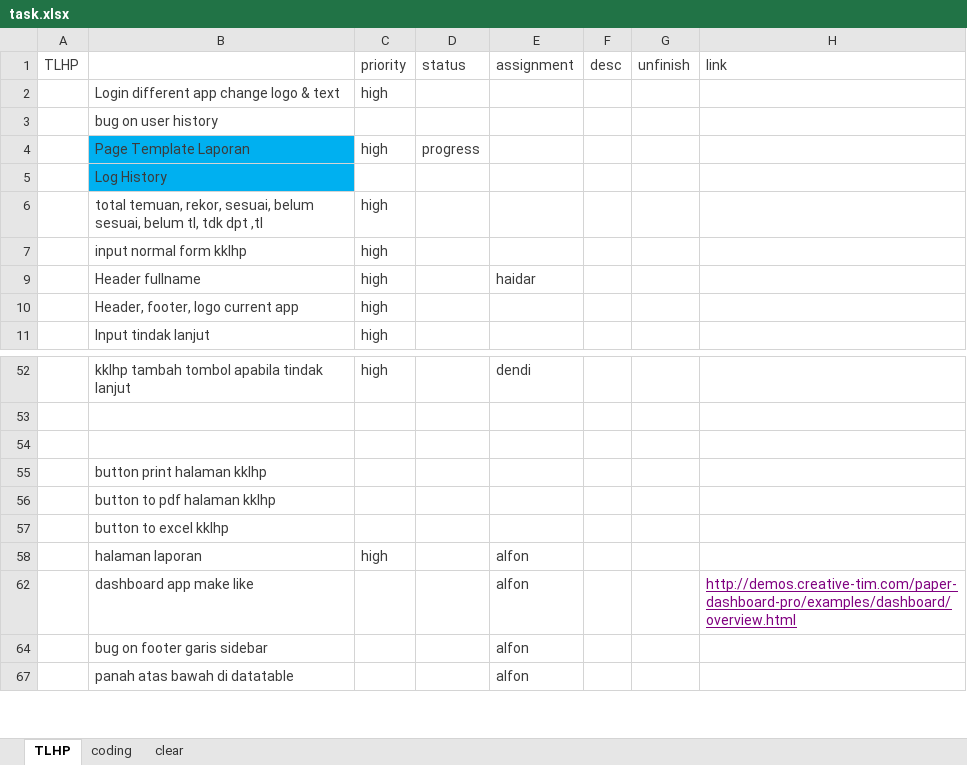
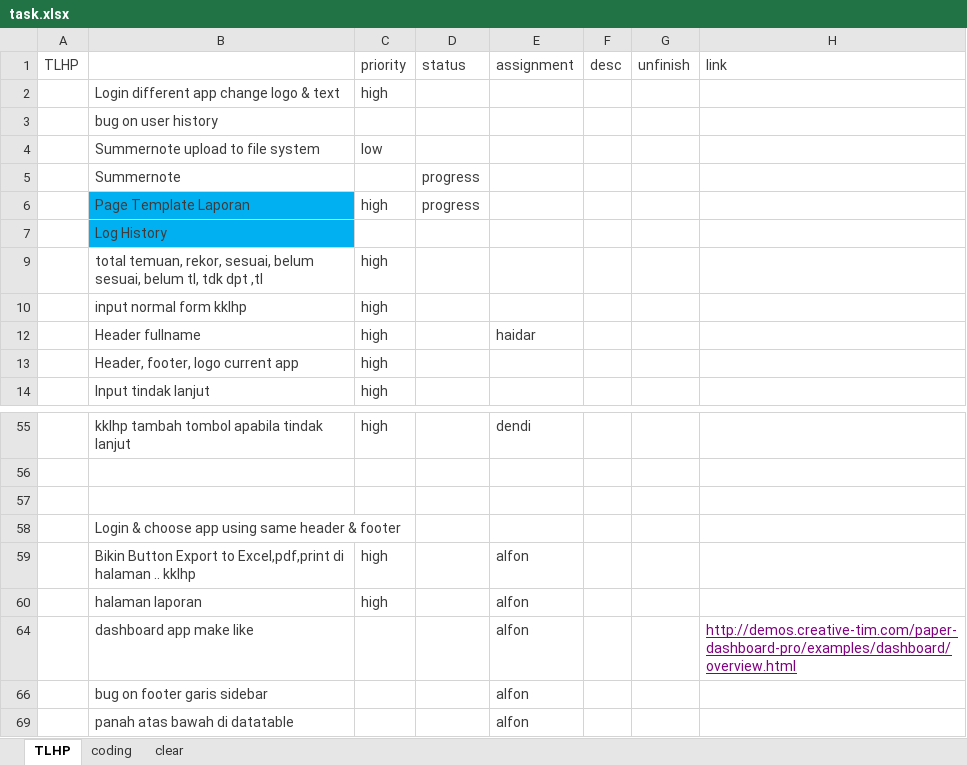
Before and after one commit to haidarvm/serj, an Excel workbook: e4/assets/task.xlsx, sheet TLHP, drawn as a sheet; only a part is shown, gaps mark what is left out; values as stored, in another font and other column widths than the file's, no borders; removed rows and columns are numbered as before the commit, all else as after; the diff names each change by its address in the sheet, - before the commit and + after, or states it on an @@ line.

Commit message:
tlhp

```diff
--- a/e4/assets/task.xlsx (sheet TLHP)
+++ b/e4/assets/task.xlsx (sheet TLHP)
+row 4:  | Summernote upload to file system | low
+row 5:  | Summernote |  | progress
-B58: button print halaman kklhp
+B58: Login & choose app using same header & footer
-row 56:  | button to pdf halaman kklhp
-row 57:  | button to excel kklhp
+row 59:  | Bikin Button Export to Excel,pdf,print di halaman .. kklhp | high |  | alfon
```
Also changed, not shown: hidden cells, 3 other files.
